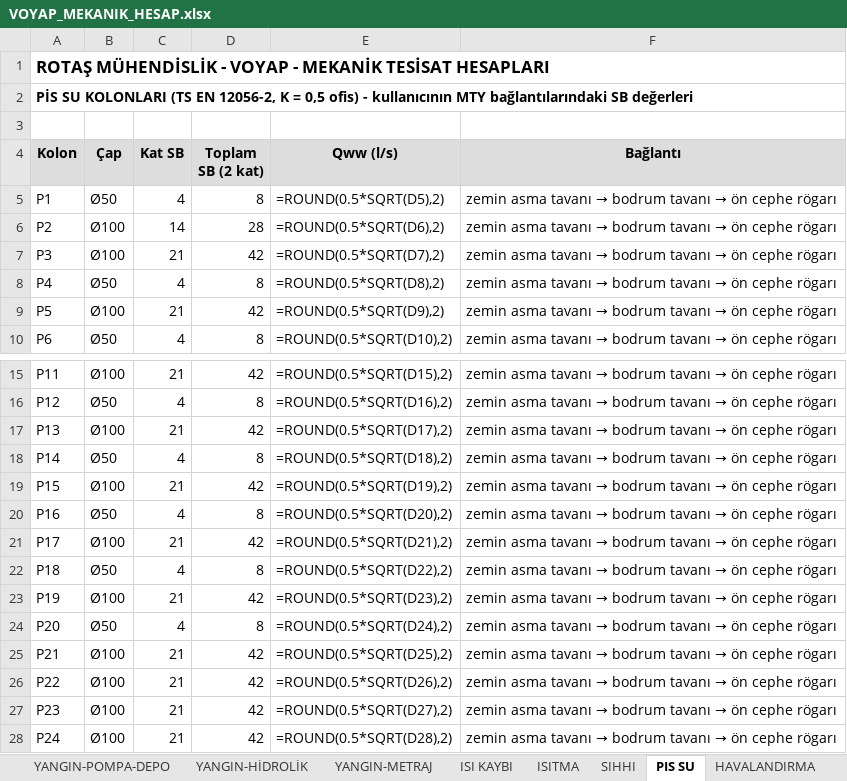
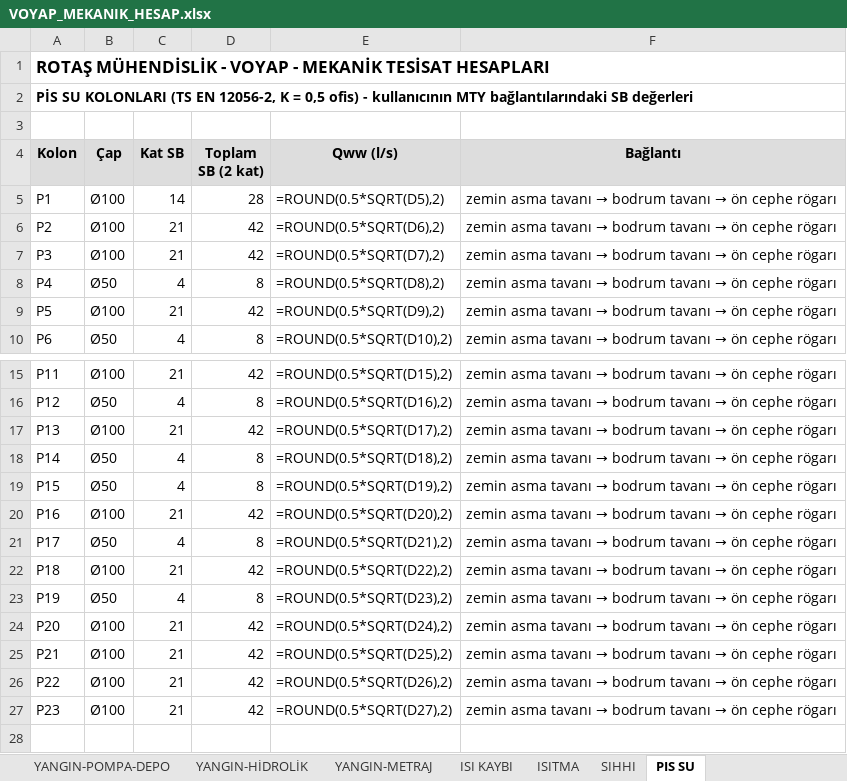
Before and after one commit to icanozkaya/rotas-cizim-motoru, an Excel workbook: proje/voyap_mekanik/VOYAP_MEKANIK_HESAP.xlsx, sheet PIS SU, drawn as a sheet; only a part is shown, gaps mark what is left out; values as stored, in another font and other column widths than the file's, no borders; formulas without a stored value are shown as written; the diff names each change by its address in the sheet, - before the commit and + after, or states it on an @@ line.

```diff
--- a/proje/voyap_mekanik/VOYAP_MEKANIK_HESAP.xlsx (sheet PIS SU)
+++ b/proje/voyap_mekanik/VOYAP_MEKANIK_HESAP.xlsx (sheet PIS SU)
-sheet tab: HAVALANDIRMA
-B5 (Çap): Ø50
+B5 (Çap): Ø100
-C5 (Kat SB): 4
+C5 (Kat SB): 14
-D5 (Toplam SB (2 kat)): 8
+D5 (Toplam SB (2 kat)): 28
-C6 (Kat SB): 14
+C6 (Kat SB): 21
-D6 (Toplam SB (2 kat)): 28
+D6 (Toplam SB (2 kat)): 42
-B19 (Çap): Ø100
+B19 (Çap): Ø50
-C19 (Kat SB): 21
+C19 (Kat SB): 4
-D19 (Toplam SB (2 kat)): 42
+D19 (Toplam SB (2 kat)): 8
-B20 (Çap): Ø50
+B20 (Çap): Ø100
-C20 (Kat SB): 4
+C20 (Kat SB): 21
-D20 (Toplam SB (2 kat)): 8
+D20 (Toplam SB (2 kat)): 42
-B21 (Çap): Ø100
+B21 (Çap): Ø50
-C21 (Kat SB): 21
+C21 (Kat SB): 4
-D21 (Toplam SB (2 kat)): 42
+D21 (Toplam SB (2 kat)): 8
-B22 (Çap): Ø50
+B22 (Çap): Ø100
-C22 (Kat SB): 4
+C22 (Kat SB): 21
-D22 (Toplam SB (2 kat)): 8
+D22 (Toplam SB (2 kat)): 42
-B23 (Çap): Ø100
+B23 (Çap): Ø50
-C23 (Kat SB): 21
+C23 (Kat SB): 4
-D23 (Toplam SB (2 kat)): 42
+D23 (Toplam SB (2 kat)): 8
-B24 (Çap): Ø50
+B24 (Çap): Ø100
-C24 (Kat SB): 4
+C24 (Kat SB): 21
-D24 (Toplam SB (2 kat)): 8
+D24 (Toplam SB (2 kat)): 42
-row 28: P24 | Ø100 | 21 | 42 | =ROUND(0.5*SQRT(D28),2) | zemin asma tavanı → bodrum tavanı → ön cephe rögarı
```
Also changed, not shown: sheet ISI KAYBI, sheet ISITMA, sheet SIHHI, 7 other files.
